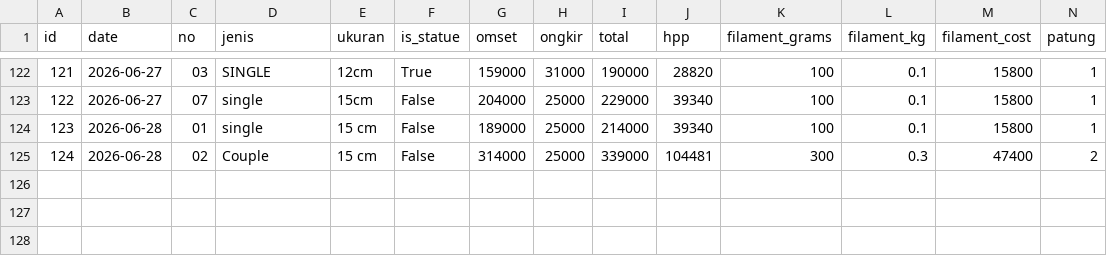
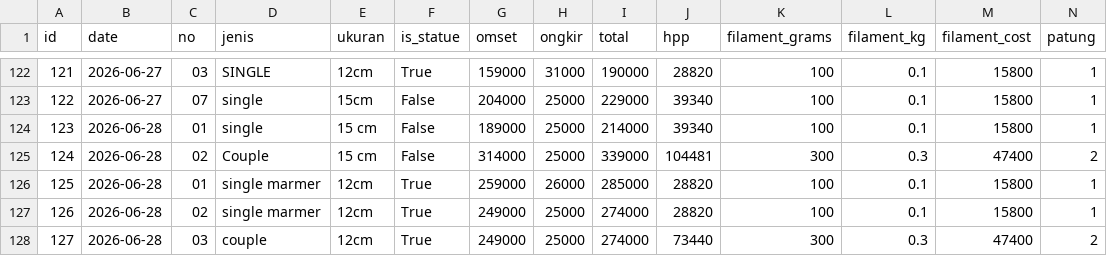
Before and after one commit to kedebuk/tinybestie-profit-dashboard, a CSV file: orders.csv, drawn as a sheet; only a part is shown, gaps mark what is left out; rows hold the shown columns only; the diff names each change by its address in the sheet, - before the commit and + after, or states it on an @@ line.

```diff
--- a/orders.csv
+++ b/orders.csv
+row 126: 125 | 2026-06-28 | 01 | single marmer | 12cm | True | 259000 | 26000 | 285000 | 28820 | 100 | 0.1 | 15800 | 1
+row 127: 126 | 2026-06-28 | 02 | single marmer | 12cm | True | 249000 | 25000 | 274000 | 28820 | 100 | 0.1 | 15800 | 1
+row 128: 127 | 2026-06-28 | 03 | couple | 12cm | True | 249000 | 25000 | 274000 | 73440 | 300 | 0.3 | 47400 | 2
```
Also changed, not shown: summary.csv, 2 other files.
